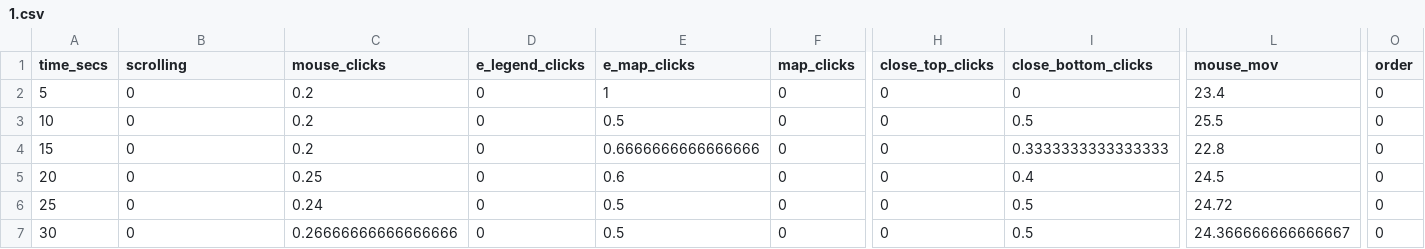
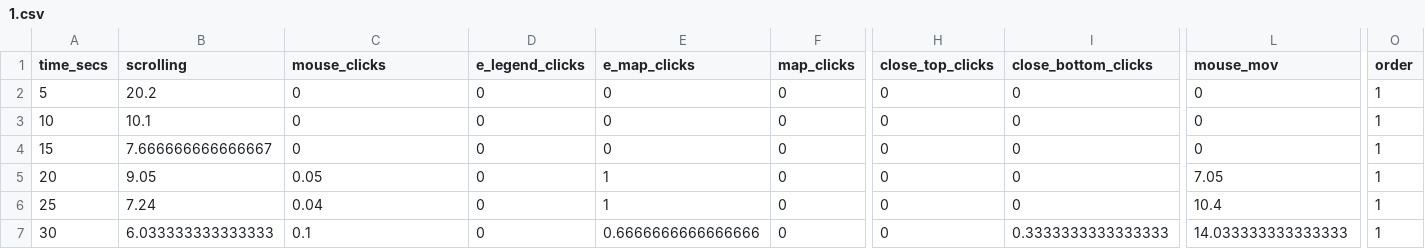
Before and after one commit to Whyvern99/Server_auth, a CSV file: behavior/1/1.csv, drawn as a sheet; only a part is shown, gaps mark what is left out; the diff covers the shown part only; the diff names each change by its address in the sheet, - before the commit and + after, or states it on an @@ line.

```diff
--- a/behavior/1/1.csv
+++ b/behavior/1/1.csv
-B2 (scrolling): 0
+B2 (scrolling): 20.2
-C2:C4 (mouse_clicks): 0.2
+C2:C4 (mouse_clicks): 0
-E2 (e_map_clicks): 1
+E2 (e_map_clicks): 0
-L2 (mouse_mov): 23.4
+L2 (mouse_mov): 0
-O2:O7 (order): 0
+O2:O7 (order): 1
-B3 (scrolling): 0
+B3 (scrolling): 10.1
-E3 (e_map_clicks): 0.5
+E3 (e_map_clicks): 0
-I3 (close_bottom_clicks): 0.5
+I3 (close_bottom_clicks): 0
-L3 (mouse_mov): 25.5
+L3 (mouse_mov): 0
-B4 (scrolling): 0
+B4 (scrolling): 7.666666666666667
-E4 (e_map_clicks): 0.6666666666666666
+E4 (e_map_clicks): 0
-I4 (close_bottom_clicks): 0.3333333333333333
+I4 (close_bottom_clicks): 0
-L4 (mouse_mov): 22.8
+L4 (mouse_mov): 0
-B5 (scrolling): 0
+B5 (scrolling): 9.05
-C5 (mouse_clicks): 0.25
+C5 (mouse_clicks): 0.05
-E5 (e_map_clicks): 0.6
+E5 (e_map_clicks): 1
-I5 (close_bottom_clicks): 0.4
+I5 (close_bottom_clicks): 0
-L5 (mouse_mov): 24.5
+L5 (mouse_mov): 7.05
-B6 (scrolling): 0
+B6 (scrolling): 7.24
-C6 (mouse_clicks): 0.24
+C6 (mouse_clicks): 0.04
-E6 (e_map_clicks): 0.5
+E6 (e_map_clicks): 1
-I6 (close_bottom_clicks): 0.5
+I6 (close_bottom_clicks): 0
-L6 (mouse_mov): 24.72
+L6 (mouse_mov): 10.4
-B7 (scrolling): 0
+B7 (scrolling): 6.033333333333333
-C7 (mouse_clicks): 0.26666666666666666
+C7 (mouse_clicks): 0.1
-E7 (e_map_clicks): 0.5
+E7 (e_map_clicks): 0.6666666666666666
-I7 (close_bottom_clicks): 0.5
+I7 (close_bottom_clicks): 0.3333333333333333
-L7 (mouse_mov): 24.366666666666667
+L7 (mouse_mov): 14.033333333333333
```
Also changed, not shown: 7 added rows and 18 edited cells elsewhere in this file, behavior/1/0.csv, behavior/1/6.csv, 64 other files.
